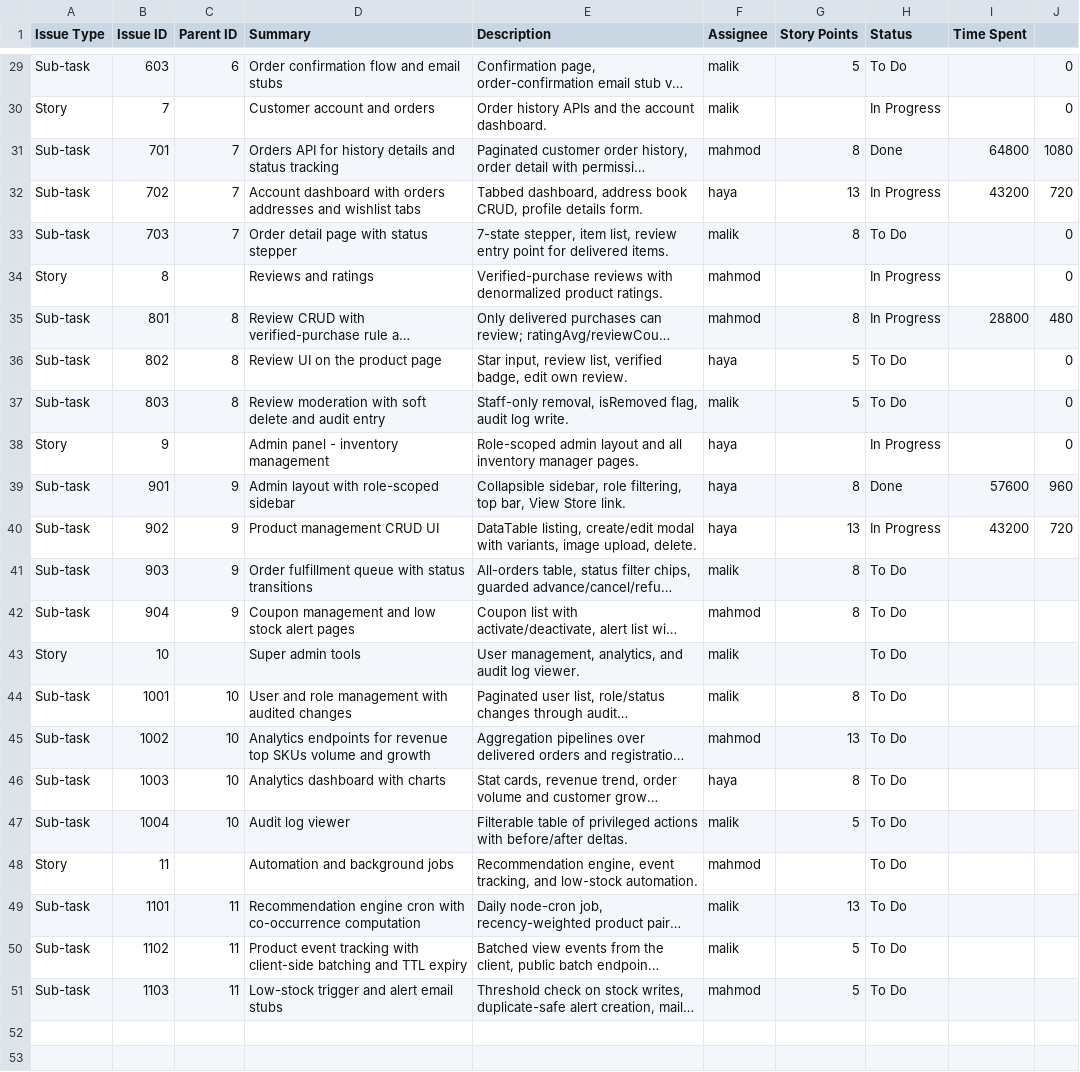
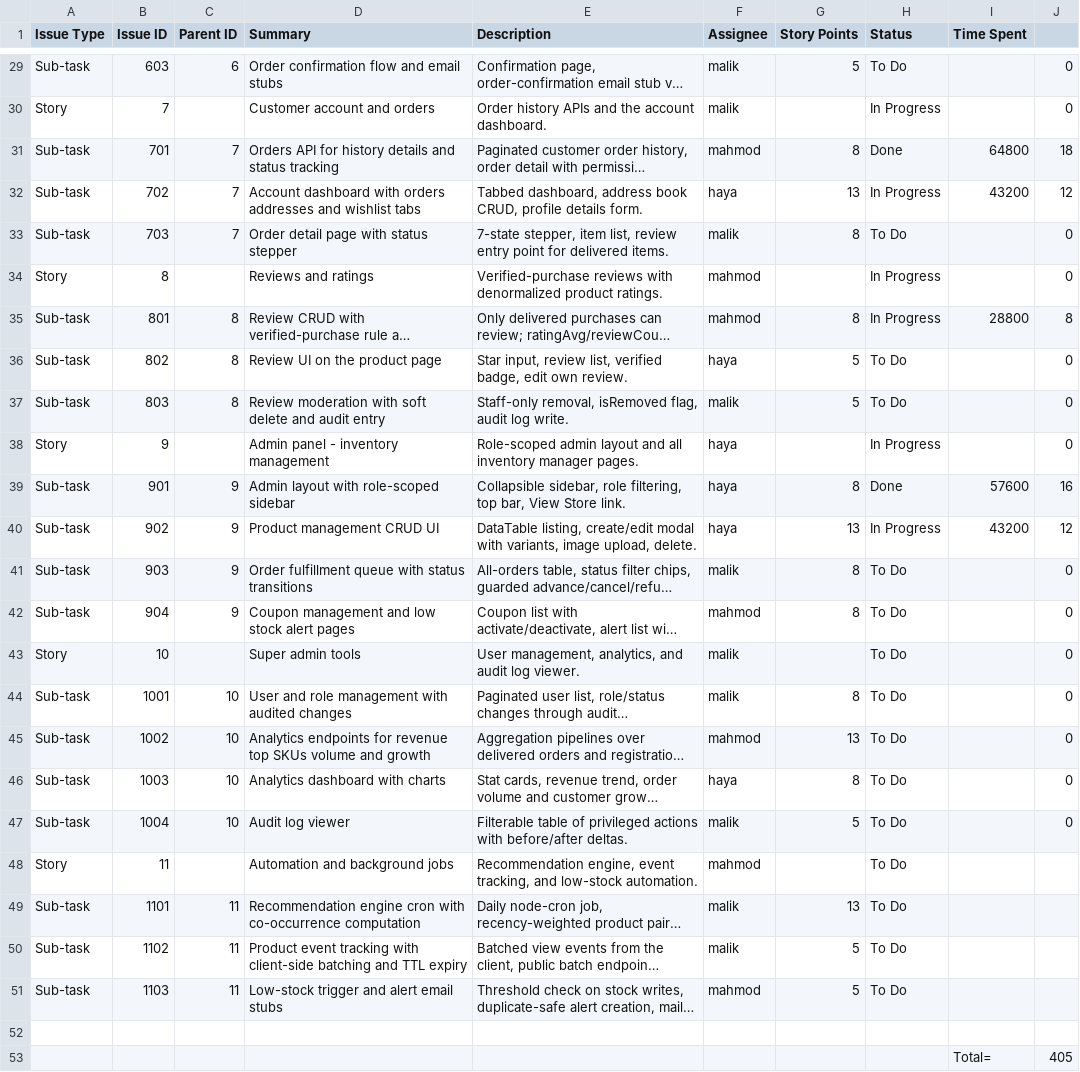
Before and after one commit to malik-halimeh/1stMERN, a CSV file: OptiCart_Jira_Import_v2.csv, drawn as a sheet; only a part is shown, gaps mark what is left out; long unchanged cells end in …; the diff covers the shown part only; the diff names each change by its address in the sheet, - before the commit and + after, or states it on an @@ line.

```diff
--- a/OptiCart_Jira_Import_v2.csv
+++ b/OptiCart_Jira_Import_v2.csv
-J31: 1080
+J31: 18
-J32: 720
+J32: 12
-J35: 480
+J35: 8
-J39: 960
+J39: 16
-J40: 720
+J40: 12
-J41:J47: (empty)
+J41:J47: 0
+row 52: (empty)
+row 53:  |  |  |  |  |  |  |  | Total= | 405
```
Also changed, not shown: 21 edited cells elsewhere in this file.
